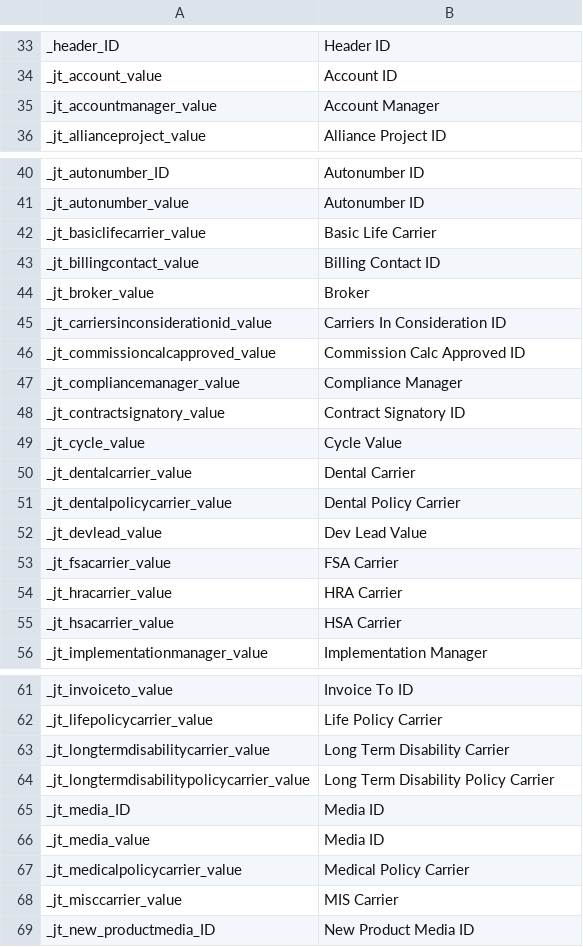
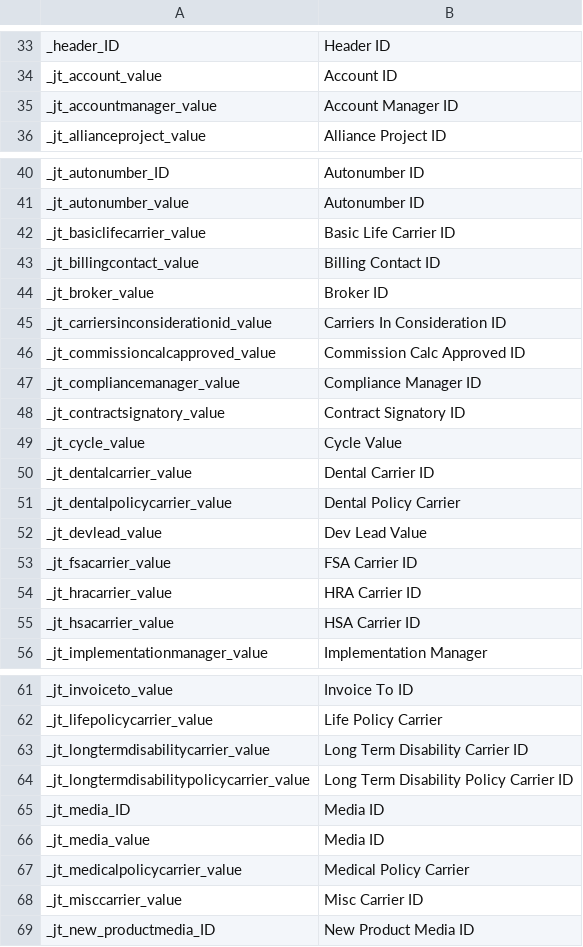
Before and after one commit to preston-reynolds/M-aids, a CSV file: Dynamics 365 Column Renaming.csv, drawn as a sheet; only a part is shown, gaps mark what is left out; the diff covers the shown part only.

Commit message:
Update Dynamics 365 Column Renaming.csv
Fixed 15 cleaned column names to append "ID" for columns ending in "value". This eliminated duplicate column names in the same table. jh

```diff
--- a/Dynamics 365 Column Renaming.csv
+++ b/Dynamics 365 Column Renaming.csv
@@ -34,3 +34,3 @@ _header_ID,Header ID
 _jt_account_value,Account ID
-_jt_accountmanager_value,Account Manager
+_jt_accountmanager_value,Account Manager ID
 _jt_allianceproject_value,Alliance Project ID
@@ -41,16 +41,16 @@ _jt_autonumber_ID,Autonumber ID
 _jt_autonumber_value,Autonumber ID
-_jt_basiclifecarrier_value,Basic Life Carrier
+_jt_basiclifecarrier_value,Basic Life Carrier ID
 _jt_billingcontact_value,Billing Contact ID
-_jt_broker_value,Broker
+_jt_broker_value,Broker ID
 _jt_carriersinconsiderationid_value,Carriers In Consideration ID
 _jt_commissioncalcapproved_value,Commission Calc Approved ID
-_jt_compliancemanager_value,Compliance Manager
+_jt_compliancemanager_value,Compliance Manager ID
 _jt_contractsignatory_value,Contract Signatory ID
 _jt_cycle_value,Cycle Value
-_jt_dentalcarrier_value,Dental Carrier
+_jt_dentalcarrier_value,Dental Carrier ID
 _jt_dentalpolicycarrier_value,Dental Policy Carrier
 _jt_devlead_value,Dev Lead Value
-_jt_fsacarrier_value,FSA Carrier
-_jt_hracarrier_value,HRA Carrier
-_jt_hsacarrier_value,HSA Carrier
+_jt_fsacarrier_value,FSA Carrier ID
+_jt_hracarrier_value,HRA Carrier ID
+_jt_hsacarrier_value,HSA Carrier ID
 _jt_implementationmanager_value,Implementation Manager
@@ -62,4 +62,4 @@ _jt_invoiceto_value,Invoice To ID
 _jt_lifepolicycarrier_value,Life Policy Carrier
-_jt_longtermdisabilitycarrier_value,Long Term Disability Carrier
-_jt_longtermdisabilitypolicycarrier_value,Long Term Disability Policy Carrier
+_jt_longtermdisabilitycarrier_value,Long Term Disability Carrier ID
+_jt_longtermdisabilitypolicycarrier_value,Long Term Disability Policy Carrier ID
 _jt_media_ID,Media ID
@@ -67,3 +67,3 @@ _jt_media_value,Media ID
 _jt_medicalpolicycarrier_value,Medical Policy Carrier
-_jt_misccarrier_value,MIS Carrier
+_jt_misccarrier_value,Misc Carrier ID
 _jt_new_productmedia_ID,New Product Media ID
```
Also changed, not shown: 3 edited cells elsewhere in this file.
